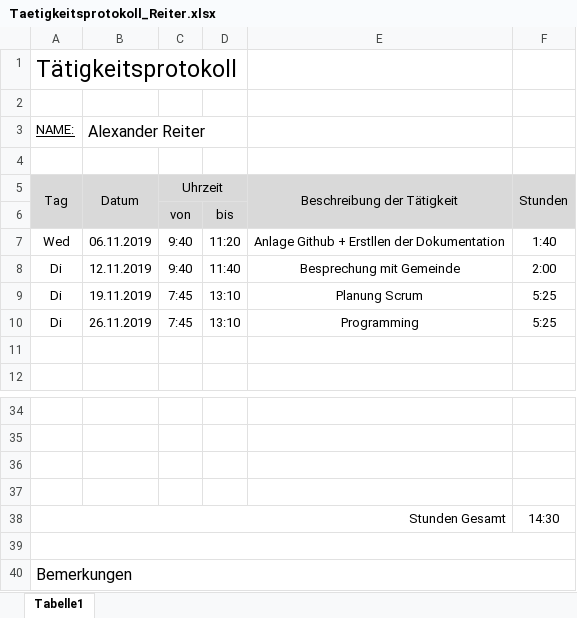
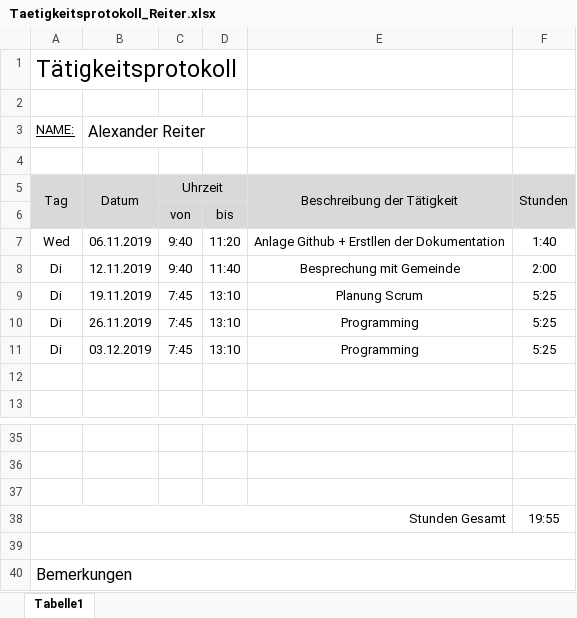
Before and after one commit to AlexanderReiter/Ferienspa-, an Excel workbook: Taetigkeitsprotokolle/Taetigkeitsprotokoll_Reiter.xlsx, sheet Tabelle1, drawn as a sheet; only a part is shown, gaps mark what is left out; values as stored, in another font and other column widths than the file's, no borders; charts and pictures not drawn; removed rows and columns are numbered as before the commit, all else as after; the diff names each change by its address in the sheet, - before the commit and + after, or states it on an @@ line.

```diff
--- a/Taetigkeitsprotokolle/Taetigkeitsprotokoll_Reiter.xlsx (sheet Tabelle1)
+++ b/Taetigkeitsprotokolle/Taetigkeitsprotokoll_Reiter.xlsx (sheet Tabelle1)
+row 11: Di | 03.12.2019 | 7:45 | 13:10 | Programming | 5:25
-row 37: (empty)
-F38: 14:30
+F38: 19:55
```
Also changed, not shown: formulas that keep their value, 13 other files.
